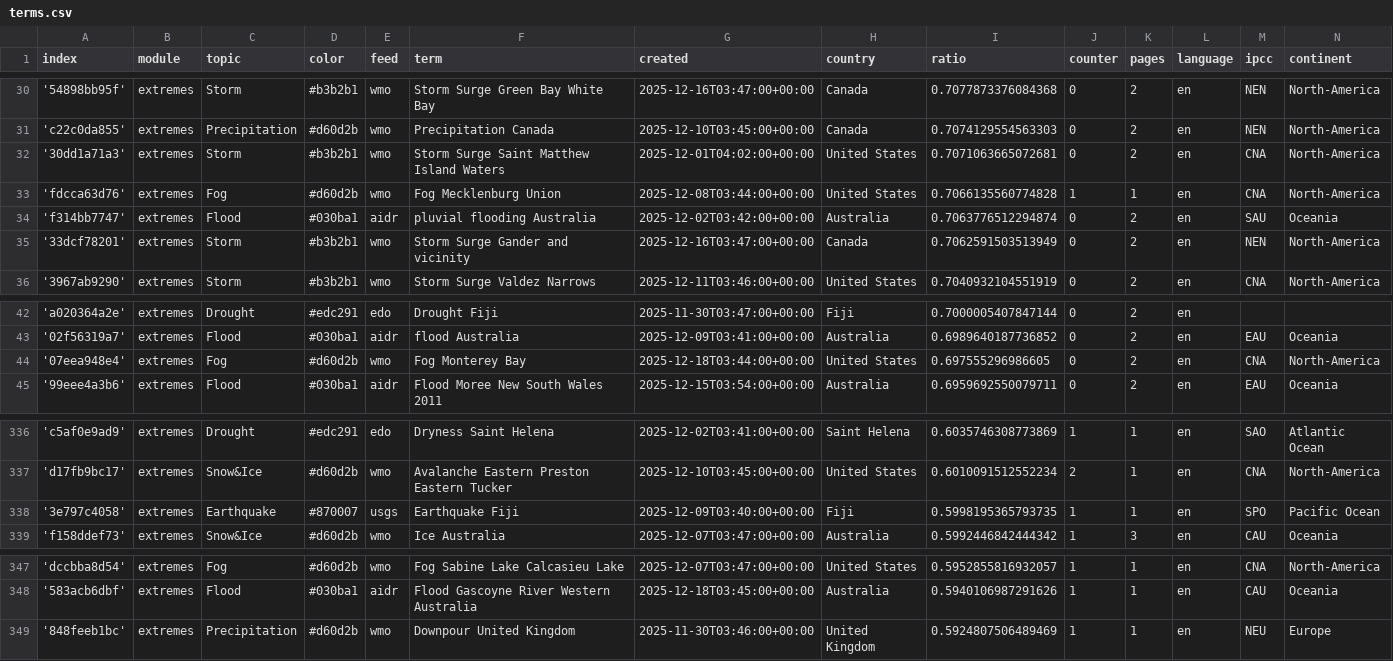
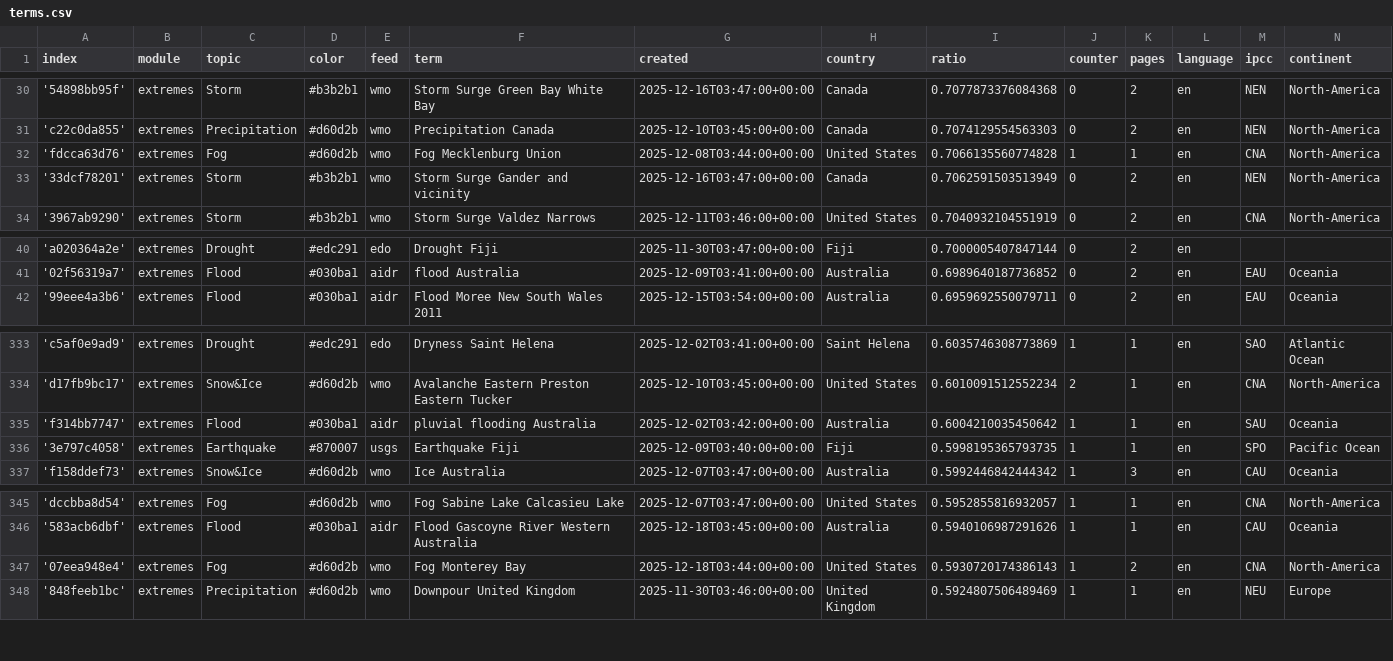
Before and after one commit to picawe-news/englishExtremes, a CSV file: terms.csv, drawn as a sheet; only a part is shown, gaps mark what is left out; removed rows and columns are numbered as before the commit, all else as after; the diff names each change by its address in the sheet, - before the commit and + after, or states it on an @@ line.

Commit message:
Commit from GitHub Actions (harvest:0.0)

```diff
--- a/terms.csv
+++ b/terms.csv
-row 32: '30dd1a71a3' | extremes | Storm | #b3b2b1 | wmo | Storm Surge Saint Matthew Island Waters | 2025-12-01T04:02:00+00:00 | United States | 0.7071063665072681 | 0 | 2 | en | CNA | North-America
-row 34: 'f314bb7747' | extremes | Flood | #030ba1 | aidr | pluvial flooding Australia | 2025-12-02T03:42:00+00:00 | Australia | 0.7063776512294874 | 0 | 2 | en | SAU | Oceania
-row 44: '07eea948e4' | extremes | Fog | #d60d2b | wmo | Fog Monterey Bay | 2025-12-18T03:44:00+00:00 | United States | 0.697555296986605 | 0 | 2 | en | CNA | North-America
+row 335: 'f314bb7747' | extremes | Flood | #030ba1 | aidr | pluvial flooding Australia | 2025-12-02T03:42:00+00:00 | Australia | 0.6004210035450642 | 1 | 1 | en | SAU | Oceania
+row 347: '07eea948e4' | extremes | Fog | #d60d2b | wmo | Fog Monterey Bay | 2025-12-18T03:44:00+00:00 | United States | 0.5930720174386143 | 1 | 2 | en | CNA | North-America
```
